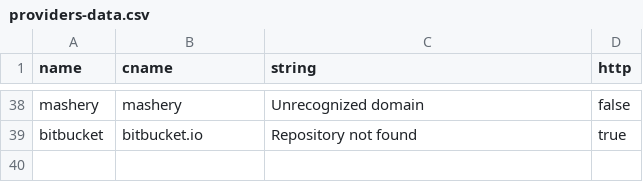
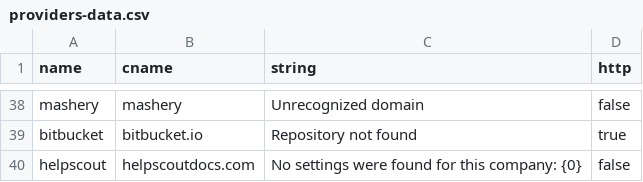
Before and after one commit to anshumanbh/tko-subs, a CSV file: providers-data.csv, drawn as a sheet; only a part is shown, gaps mark what is left out.

Commit message:
Update providers-data.csv

```diff
--- a/providers-data.csv
+++ b/providers-data.csv
@@ -39 +39,2 @@ mashery,mashery,Unrecognized domain,false
 bitbucket,bitbucket.io,Repository not found,true
+helpscout,helpscoutdocs.com,No settings were found for this company: {0},false
```
